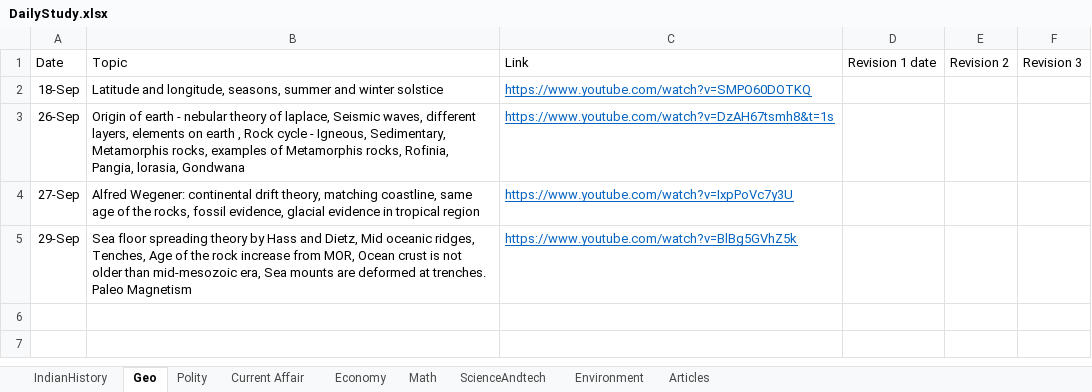
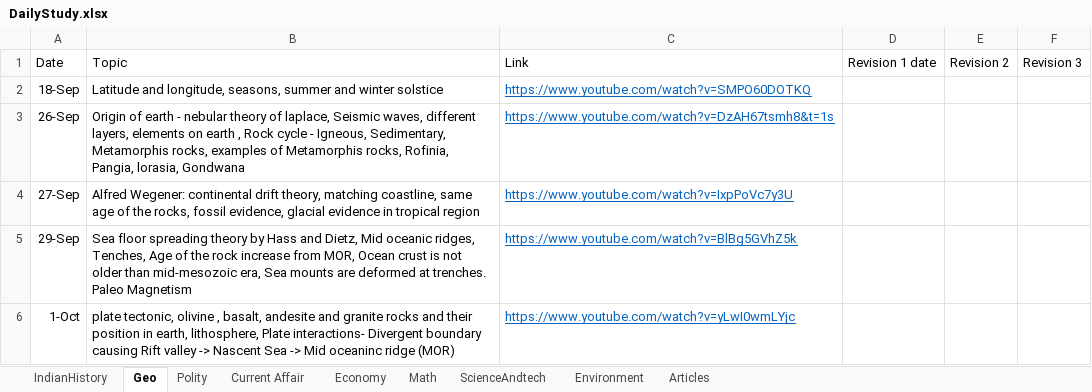
Before and after one commit to dipak004/Hello-word, an Excel workbook: DailyStudy.xlsx, sheet Geo, drawn as a sheet; values as stored, in another font and other column widths than the file's, no borders; table styles not drawn; the diff names each change by its address in the sheet, - before the commit and + after, or states it on an @@ line.

```diff
--- a/DailyStudy.xlsx (sheet Geo)
+++ b/DailyStudy.xlsx (sheet Geo)
+row 6: 1-Oct | plate tectonic, olivine , basalt, andesite and granite rocks and their position in earth, lithosphere, Plate interactions- Divergent boundary causing Rift valley -> Nascent Sea -> Mid oceaninc ridge (MOR) | https://www.youtube.com/watch?v=yLwI0wmLYjc
```
Also changed, not shown: sheet Math, sheet IndianHistory, sheet Current Affair, sheet Articles, sheet Economy.
